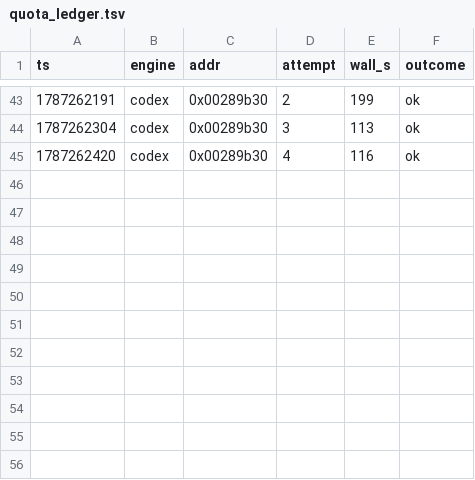
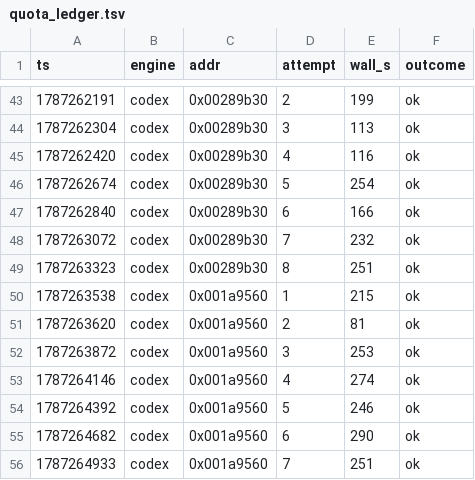
Before and after one commit to sh1ftmaker/kh2, a TSV file: docs/rig/quota_ledger.tsv, drawn as a sheet; only a part is shown, gaps mark what is left out.

```diff
--- a/docs/rig/quota_ledger.tsv
+++ b/docs/rig/quota_ledger.tsv
@@ -45 +45,12 @@ ts	engine	addr	attempt	wall_s	outcome
 1787262420	codex	0x00289b30	4	116	ok
+1787262674	codex	0x00289b30	5	254	ok
+1787262840	codex	0x00289b30	6	166	ok
+1787263072	codex	0x00289b30	7	232	ok
+1787263323	codex	0x00289b30	8	251	ok
+1787263538	codex	0x001a9560	1	215	ok
+1787263620	codex	0x001a9560	2	81	ok
+1787263872	codex	0x001a9560	3	253	ok
+1787264146	codex	0x001a9560	4	274	ok
+1787264392	codex	0x001a9560	5	246	ok
+1787264682	codex	0x001a9560	6	290	ok
+1787264933	codex	0x001a9560	7	251	ok
```
Also changed, not shown: docs/rig/parked.tsv, 3 other files.
